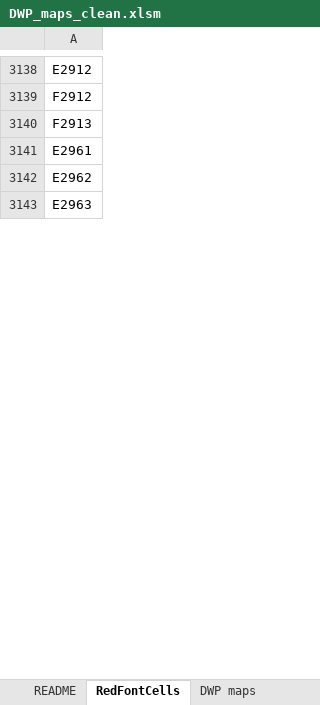
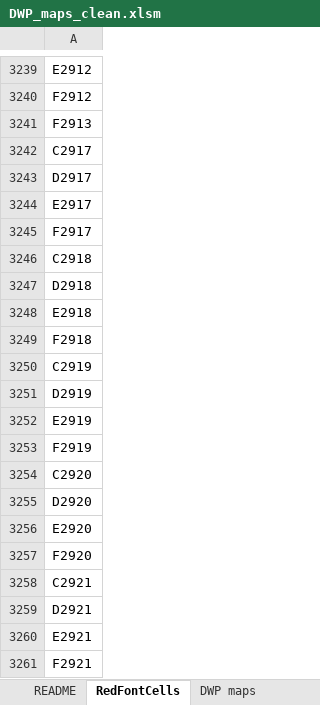
Before and after one commit to krshedd/PWS-Pink-Parentage, an Excel workbook: GOD/data/raw_working_oto_sheets/DWP_maps_clean.xlsm, sheet RedFontCells, drawn as a sheet; only a part is shown, gaps mark what is left out; the shorter side is filled out with more unchanged rows; values as stored, in another font and other column widths than the file's, no borders; the diff covers the shown part only; the diff names each change by its address in the sheet, - before the commit and + after, or states it on an @@ line.

Commit message:
complete 05_identify-wells-in-GOD
cross reference GOD wells with PGOD21 assignments and otolith transfer records, final tally of 11,234 GOD wells and 191 existing wells with untrustworthy otolith data to delete

```diff
--- a/GOD/data/raw_working_oto_sheets/DWP_maps_clean.xlsm (sheet RedFontCells)
+++ b/GOD/data/raw_working_oto_sheets/DWP_maps_clean.xlsm (sheet RedFontCells)
+row 3242: C2917
+row 3243: D2917
+row 3244: E2917
+row 3245: F2917
+row 3246: C2918
+row 3247: D2918
+row 3248: E2918
+row 3249: F2918
+row 3250: C2919
+row 3251: D2919
+row 3252: E2919
+row 3253: F2919
+row 3254: C2920
+row 3255: D2920
+row 3256: E2920
+row 3257: F2920
+row 3258: C2921
+row 3259: D2921
+row 3260: E2921
+row 3261: F2921
```
Also changed, not shown: 482 added rows elsewhere in this sheet, sheet DWP maps, charts or pictures, 4 other files.
